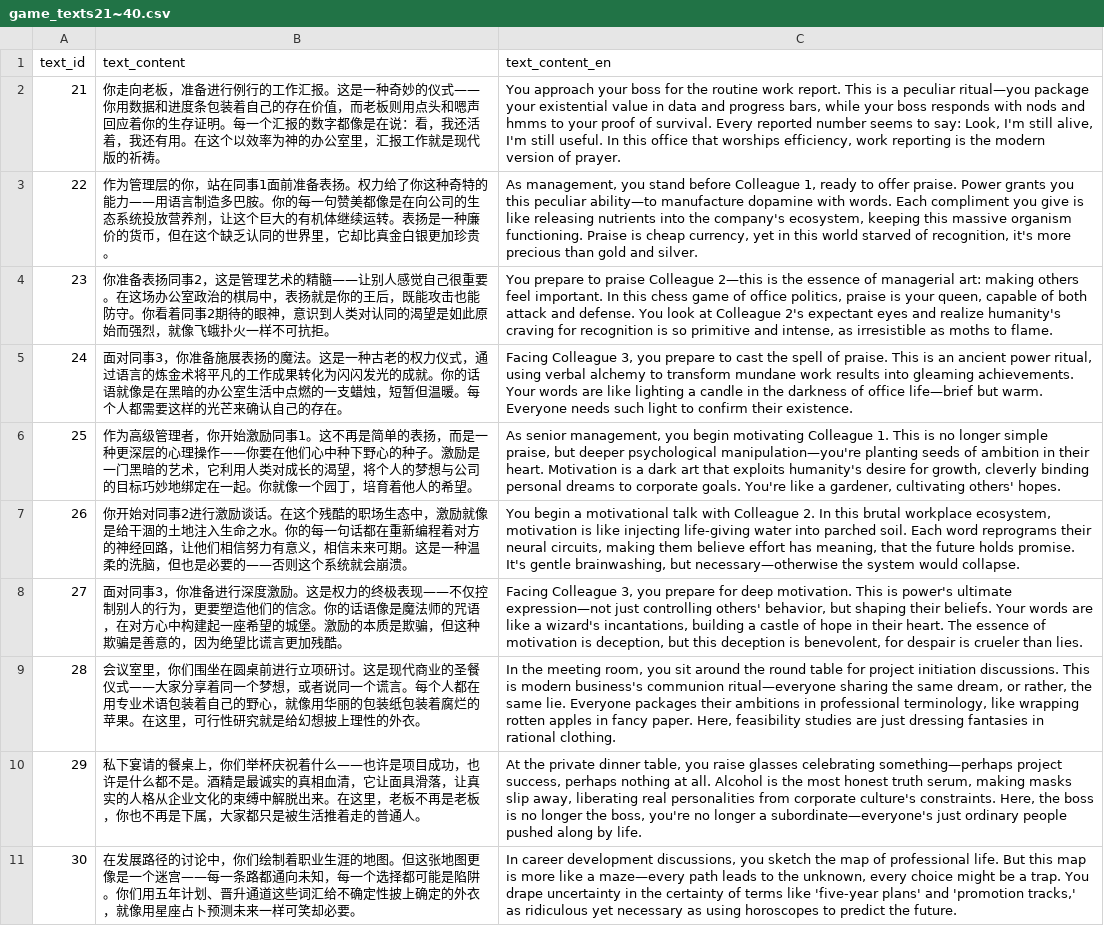
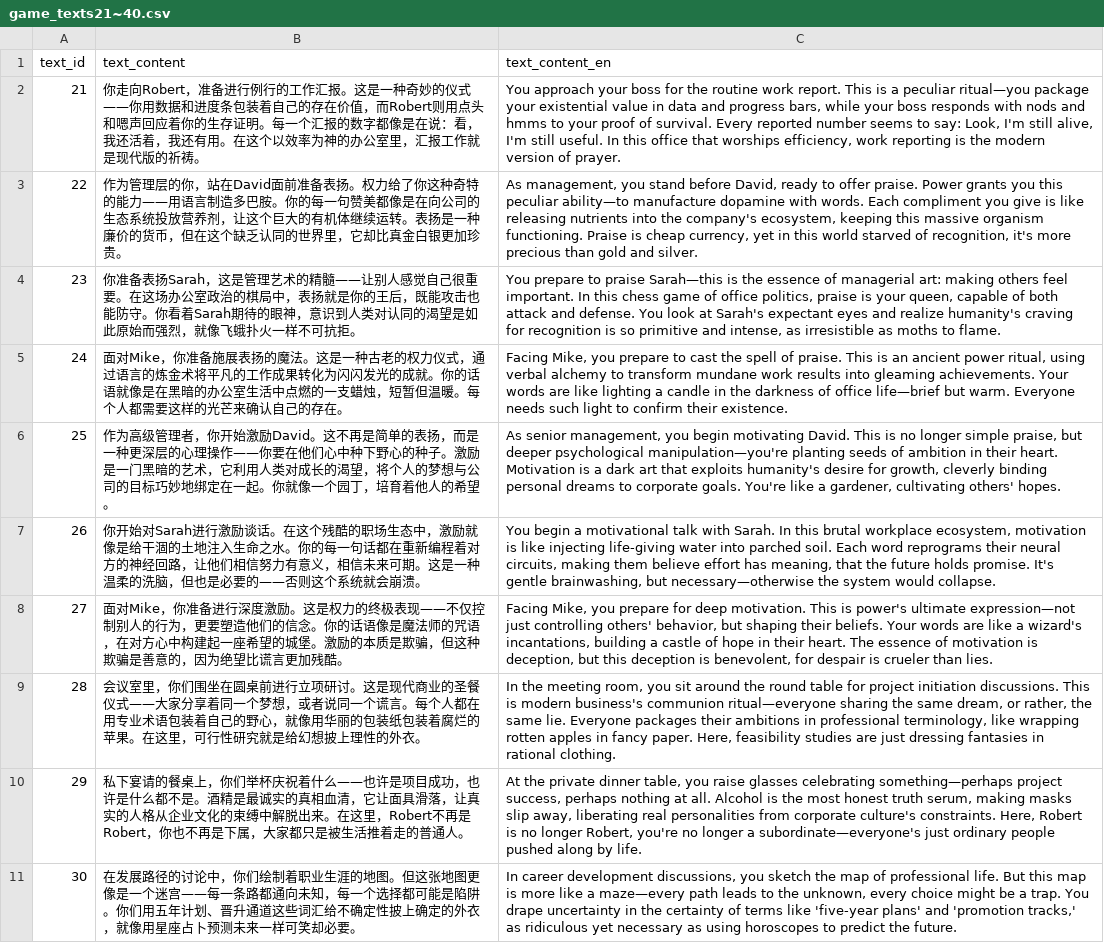
Before and after one commit to HEIBAIJIE/MyLifeAsAnEngineer, a CSV file: csv/game_texts/game_texts21~40.csv, drawn as a sheet; only a part is shown; the diff covers the shown part only; the diff names each change by its address in the sheet, - before the commit and + after, or states it on an @@ line.

```diff
--- a/csv/game_texts/game_texts21~40.csv
+++ b/csv/game_texts/game_texts21~40.csv
-B2 (text_content): 你走向老板，准备进行例行的工作汇报。这是一种奇妙的仪式——你用数据和进度条包装着自己的存在价值，而老板则用点头…
+B2 (text_content): 你走向Robert，准备进行例行的工作汇报。这是一种奇妙的仪式——你用数据和进度条包装着自己的存在价值，而Robert则用点头…
-B3 (text_content): …你，站在同事1面前准备…
+B3 (text_content): …你，站在David面前准备…
-C3 (text_content_en): …stand before Colleague 1, ready to…
+C3 (text_content_en): …stand before David, ready to…
-B4 (text_content): …准备表扬同事2，这是管理艺术的精髓——让别人感觉自己很重要。在这场办公室政治的棋局中，表扬就是你的王后，既能攻击也能防守。你看着同事2期待的眼…
+B4 (text_content): …准备表扬Sarah，这是管理艺术的精髓——让别人感觉自己很重要。在这场办公室政治的棋局中，表扬就是你的王后，既能攻击也能防守。你看着Sarah期待的眼…
-C4 (text_content_en): …to praise Colleague 2—this is the essence of managerial art: making others feel important. In this chess game of office politics, praise is your queen, capable of both attack and defense. You look at Colleague 2's expectant eyes…
+C4 (text_content_en): …to praise Sarah—this is the essence of managerial art: making others feel important. In this chess game of office politics, praise is your queen, capable of both attack and defense. You look at Sarah's expectant eyes…
-B5 (text_content): 面对同事3，你准备…
+B5 (text_content): 面对Mike，你准备…
-C5 (text_content_en): Facing Colleague 3, you prepare…
+C5 (text_content_en): Facing Mike, you prepare…
-B6 (text_content): …开始激励同事1。这不再…
+B6 (text_content): …开始激励David。这不再…
-C6 (text_content_en): …begin motivating Colleague 1. This is…
+C6 (text_content_en): …begin motivating David. This is…
-B7 (text_content): 你开始对同事2进行激励…
+B7 (text_content): 你开始对Sarah进行激励…
-C7 (text_content_en): …talk with Colleague 2. In this…
+C7 (text_content_en): …talk with Sarah. In this…
-B8 (text_content): 面对同事3，你准备…
+B8 (text_content): 面对Mike，你准备…
-C8 (text_content_en): Facing Colleague 3, you prepare…
+C8 (text_content_en): Facing Mike, you prepare…
-B10 (text_content): …在这里，老板不再是老板，你也不…
+B10 (text_content): …在这里，Robert不再是Robert，你也不…
-C10 (text_content_en): …constraints. Here, the boss is no longer the boss, you're no…
+C10 (text_content_en): …constraints. Here, Robert is no longer Robert, you're no…
```
Also changed, not shown: 20 edited cells elsewhere in this file, csv/events.csv, csv/game_texts/game_texts181~200.csv, 28 other files.
